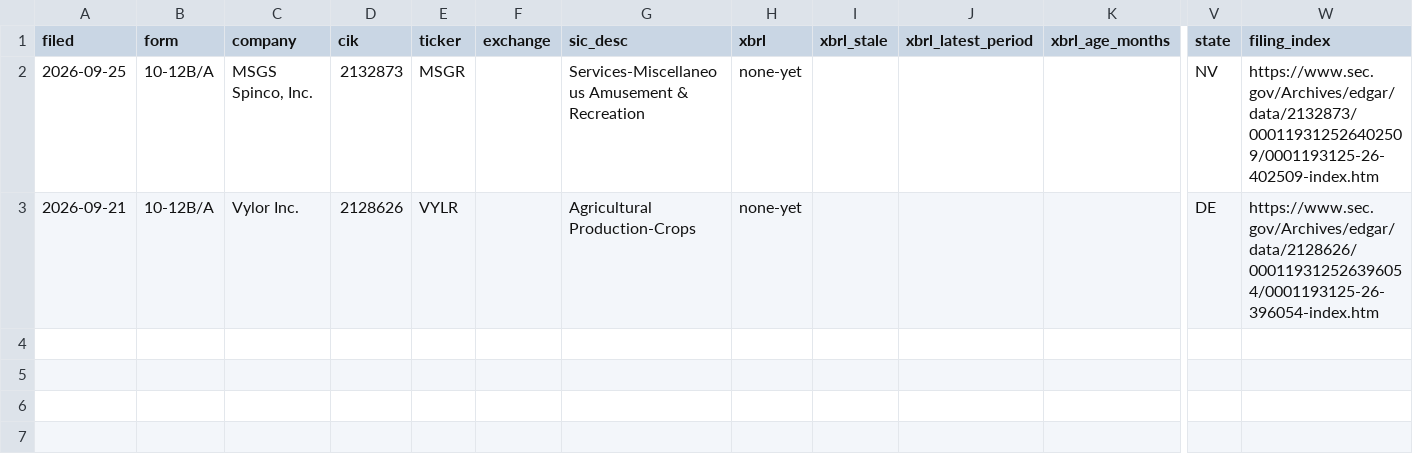
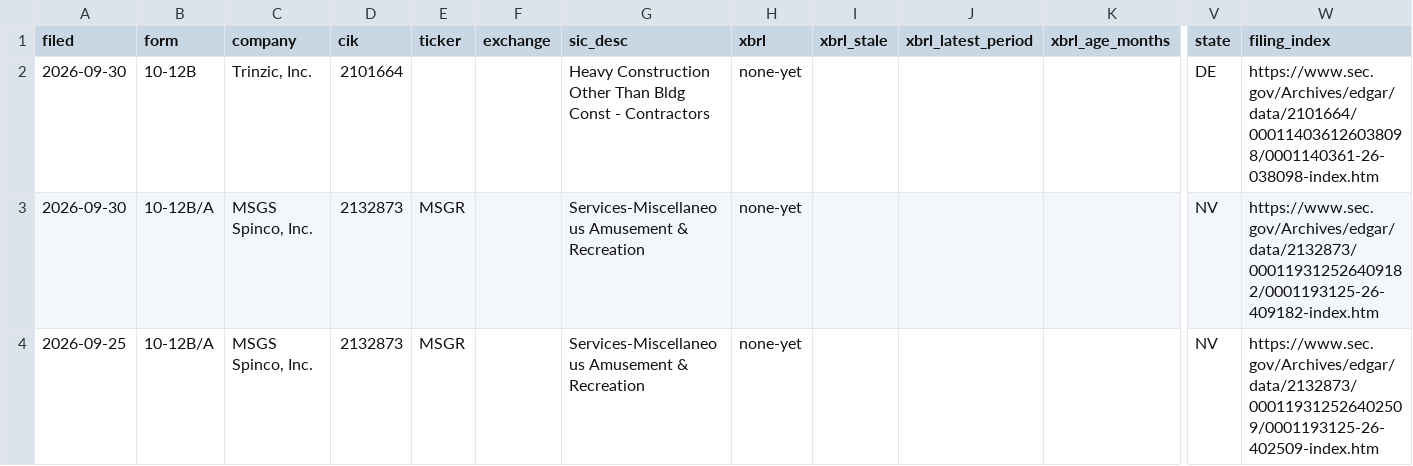
Before and after one commit to parthb762/spinoff-repo, a CSV file: spinoff_out/spinoffs.csv, drawn as a sheet; only a part is shown, gaps mark what is left out; removed rows and columns are numbered as before the commit, all else as after; rows hold the shown columns only; the diff names each change by its address in the sheet, - before the commit and + after, or states it on an @@ line.

```diff
--- a/spinoff_out/spinoffs.csv
+++ b/spinoff_out/spinoffs.csv
+row 2: 2026-09-30 | 10-12B | Trinzic, Inc. | 2101664 |  |  | Heavy Construction Other Than Bldg Const - Contractors | none-yet |  |  |  | DE | https://www.sec.gov/Archives/edgar/data/2101664/000114036126038098/0001140361-26-038098-index.htm
+row 3: 2026-09-30 | 10-12B/A | MSGS Spinco, Inc. | 2132873 | MSGR |  | Services-Miscellaneous Amusement & Recreation | none-yet |  |  |  | NV | https://www.sec.gov/Archives/edgar/data/2132873/000119312526409182/0001193125-26-409182-index.htm
-row 3: 2026-09-21 | 10-12B/A | Vylor Inc. | 2128626 | VYLR |  | Agricultural Production-Crops | none-yet |  |  |  | DE | https://www.sec.gov/Archives/edgar/data/2128626/000119312526396054/0001193125-26-396054-index.htm
```
Also changed, not shown: 3 other files.
